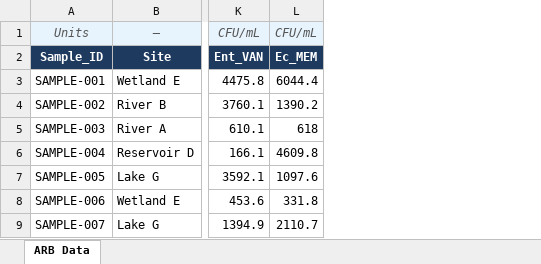
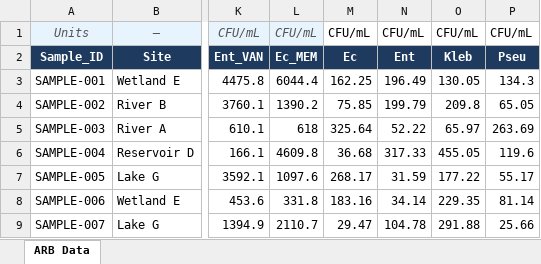
Before and after one commit to Satish9507/radar-amr, an Excel workbook: docs/dataset/CAMRI_ARB_Test_Dataset.xlsx, sheet ARB Data, drawn as a sheet; only a part is shown, gaps mark what is left out; values as stored, in another font and other column widths than the file's, no borders; the diff names each change by its address in the sheet, - before the commit and + after, or states it on an @@ line.

```diff
--- a/docs/dataset/CAMRI_ARB_Test_Dataset.xlsx (sheet ARB Data)
+++ b/docs/dataset/CAMRI_ARB_Test_Dataset.xlsx (sheet ARB Data)
+column M, rows 1-9: CFU/mL | Ec | 162.25 | 75.85 | 325.64 | 36.68 | 268.17 | 183.16 | 29.47
+column N, rows 1-9: CFU/mL | Ent | 196.49 | 199.79 | 52.22 | 317.33 | 31.59 | 34.14 | 104.78
+column O, rows 1-9: CFU/mL | Kleb | 130.05 | 209.8 | 65.97 | 455.05 | 177.22 | 229.35 | 291.88
+column P, rows 1-9: CFU/mL | Pseu | 134.3 | 65.05 | 263.69 | 119.6 | 55.17 | 81.14 | 25.66
```
Also changed, not shown: docs/dataset/CAMRI_ARG_Test_Dataset.xlsx, docs/dataset/RADAR_Test_CAMRI_ARG.xlsx, 8 other files.
